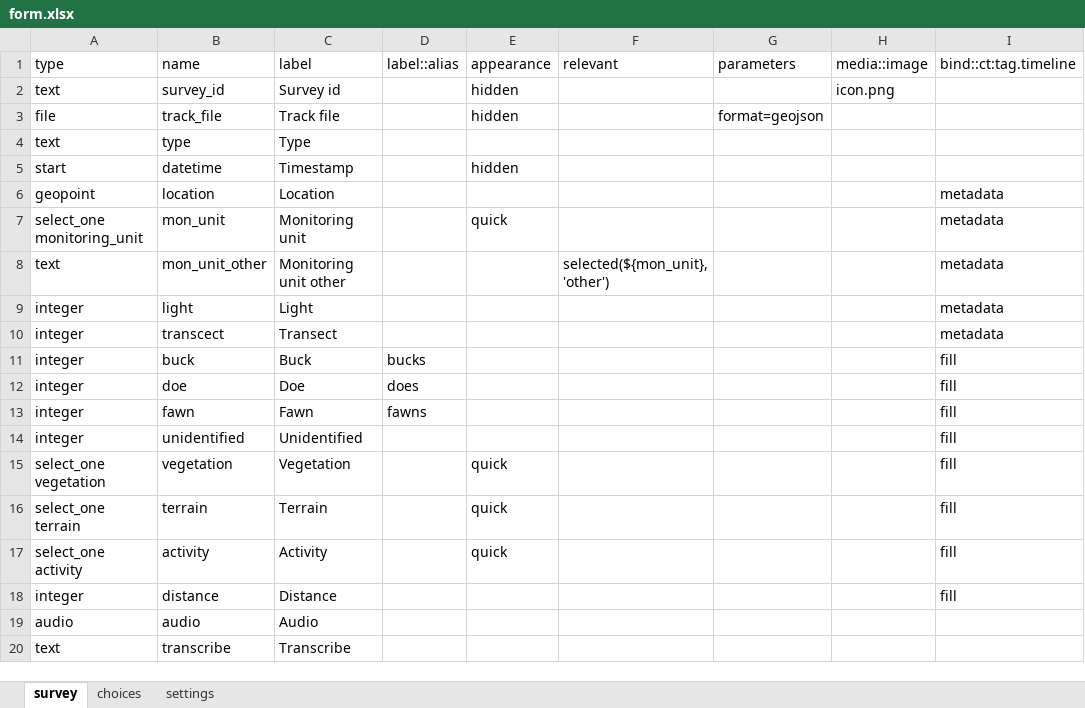
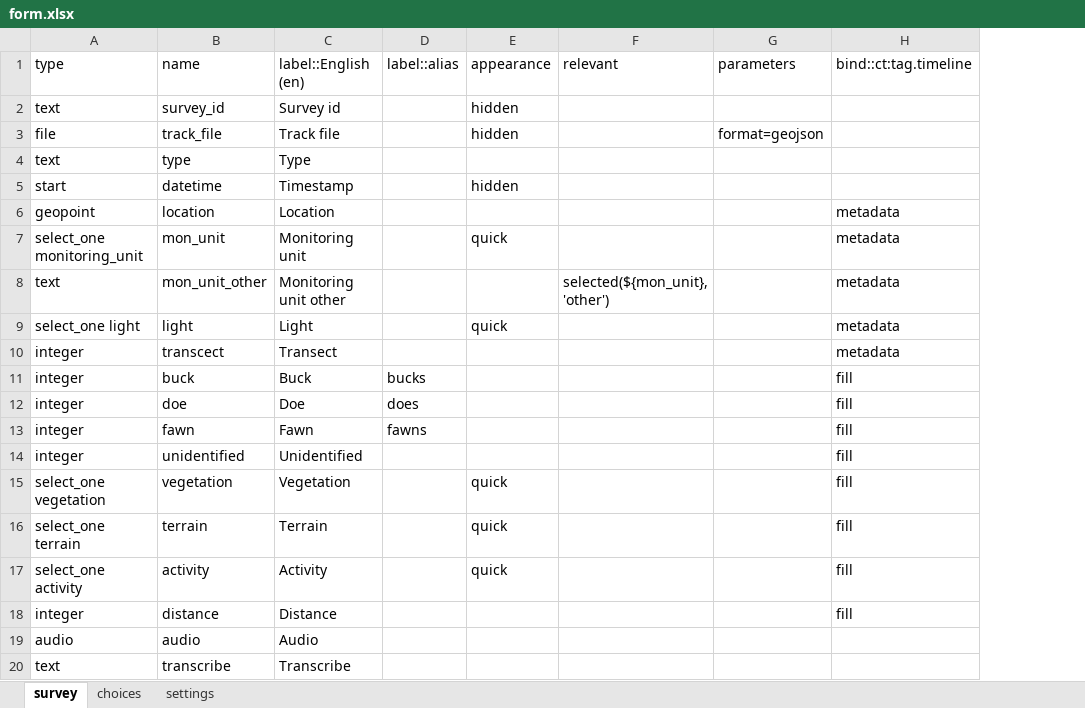
Before and after one commit to CyberTrackerConservation/formkit, an Excel workbook: forms/talk-survey/form.xlsx, sheet survey, drawn as a sheet; only a part is shown; values as stored, in another font and other column widths than the file's, no borders; the diff names each change by its address in the sheet, - before the commit and + after, or states it on an @@ line.

```diff
--- a/forms/talk-survey/form.xlsx (sheet survey)
+++ b/forms/talk-survey/form.xlsx (sheet survey)
-column H (media::image), row 2: icon.png
-C1: label
+C1: label::English (en)
-A9 (type): integer
+A9 (type): select_one light
-E9 (appearance): (empty)
+E9 (appearance): quick
```
Also changed, not shown: sheet choices, sheet settings, 5 other files.
